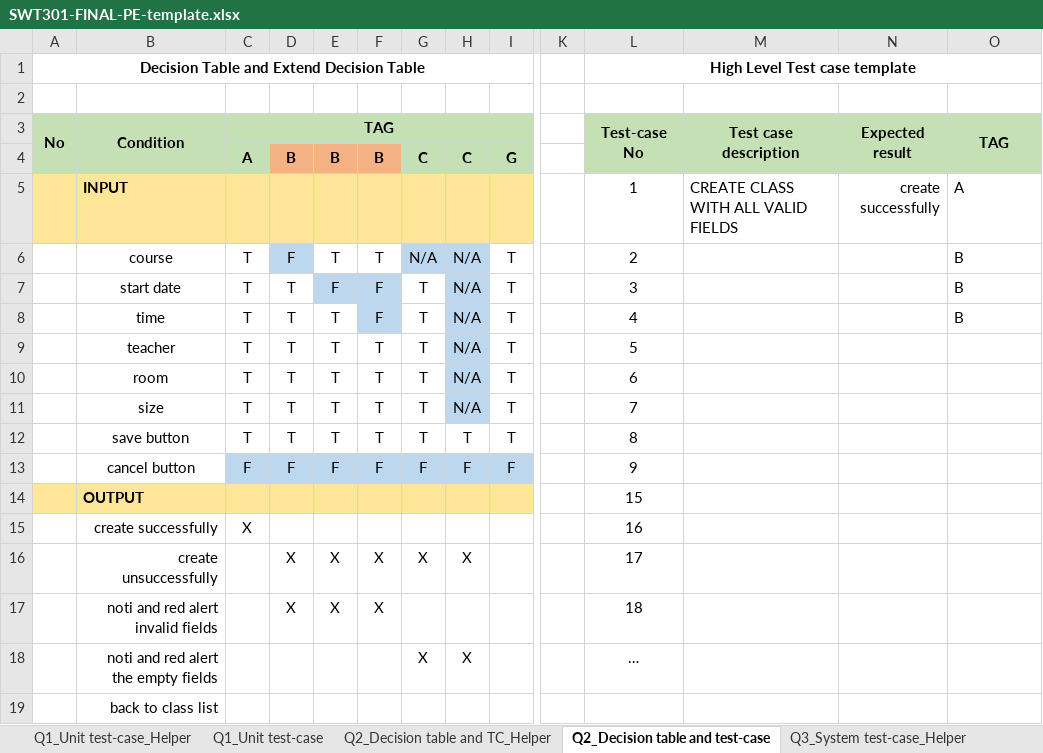
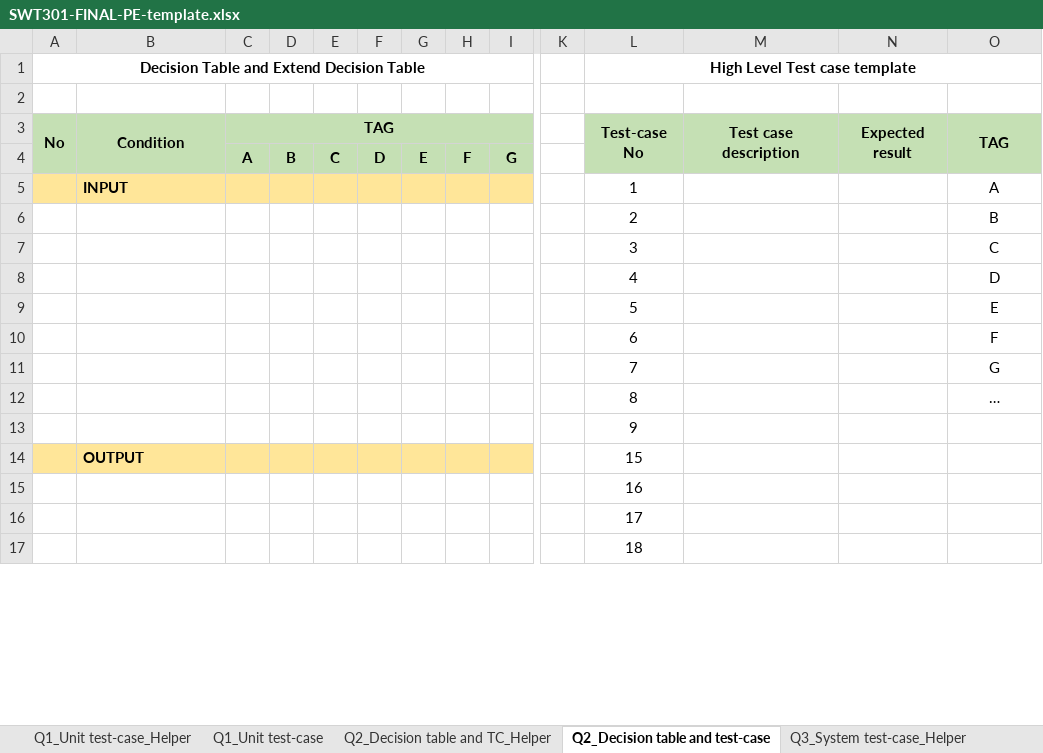
Before and after one commit to doit-now/software-testing, an Excel workbook: pe_sample/SWT301-FINAL-PE-template.xlsx, sheet Q2_Decision table and test-case, drawn as a sheet; only a part is shown, gaps mark what is left out; values as stored, in another font and other column widths than the file's, no borders; removed rows and columns are numbered as before the commit, all else as after; rows hold the shown columns only; the diff covers the shown part only; the diff names each change by its address in the sheet, - before the commit and + after, or states it on an @@ line.

```diff
--- a/pe_sample/SWT301-FINAL-PE-template.xlsx (sheet Q2_Decision table and test-case)
+++ b/pe_sample/SWT301-FINAL-PE-template.xlsx (sheet Q2_Decision table and test-case)
-D4:F4 fill: #F4B183
+D4:F4 fill: #C5E0B4
-E4: B
+E4: C
-F4: B
+F4: D
-G4: C
+G4: E
-H4: C
+H4: F
-M5: CREATE CLASS WITH ALL VALID FIELDS
+M5: (empty)
-N5: create successfully
+N5: (empty)
-O5 alignment: left
+O5 alignment: center
-row 6:  | course | T | F | T | T | N/A | N/A | T |  | 2 |  |  | B
-row 7:  | start date | T | T | F | F | T | N/A | T |  | 3 |  |  | B
-row 8:  | time | T | T | T | F | T | N/A | T |  | 4 |  |  | B
-row 9:  | teacher | T | T | T | T | T | N/A | T |  | 5
-row 10:  | room | T | T | T | T | T | N/A | T |  | 6
-row 11:  | size | T | T | T | T | T | N/A | T |  | 7
-row 12:  | save button | T | T | T | T | T | T | T |  | 8
-row 13:  | cancel button | F | F | F | F | F | F | F |  | 9
+row 6:  |  |  |  |  |  |  |  |  |  | 2 |  |  | B
+row 7:  |  |  |  |  |  |  |  |  |  | 3 |  |  | C
+row 8:  |  |  |  |  |  |  |  |  |  | 4 |  |  | D
+row 9:  |  |  |  |  |  |  |  |  |  | 5 |  |  | E
+row 10:  |  |  |  |  |  |  |  |  |  | 6 |  |  | F
+row 11:  |  |  |  |  |  |  |  |  |  | 7 |  |  | G
+row 12:  |  |  |  |  |  |  |  |  |  | 8 |  |  | …
+row 13:  |  |  |  |  |  |  |  |  |  | 9
-row 15:  | create successfully | X |  |  |  |  |  |  |  | 16
-row 16:  | create unsuccessfully |  | X | X | X | X | X |  |  | 17
-row 17:  | noti and red alert invalid fields |  | X | X | X |  |  |  |  | 18
-row 18:  | noti and red alert the empty fields |  |  |  |  | X | X |  |  | …
-row 19:  | back to class list
+row 15:  |  |  |  |  |  |  |  |  |  | 16
+row 16:  |  |  |  |  |  |  |  |  |  | 17
+row 17:  |  |  |  |  |  |  |  |  |  | 18
```
Also changed, not shown: 1 added row elsewhere in this sheet, sheet Q3_System test-case_Helper, sheet Q1_Unit test-case, sheet Q1_Unit test-case_Helper, formulas that keep their value.
